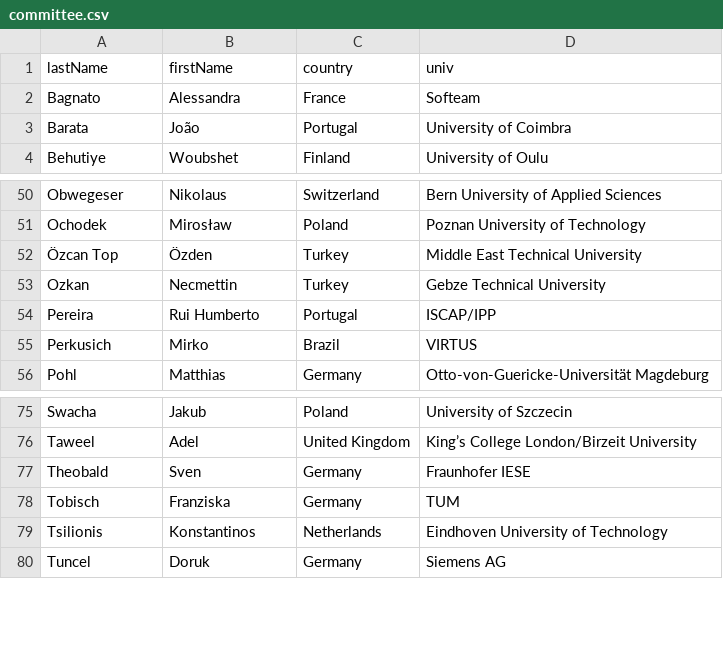
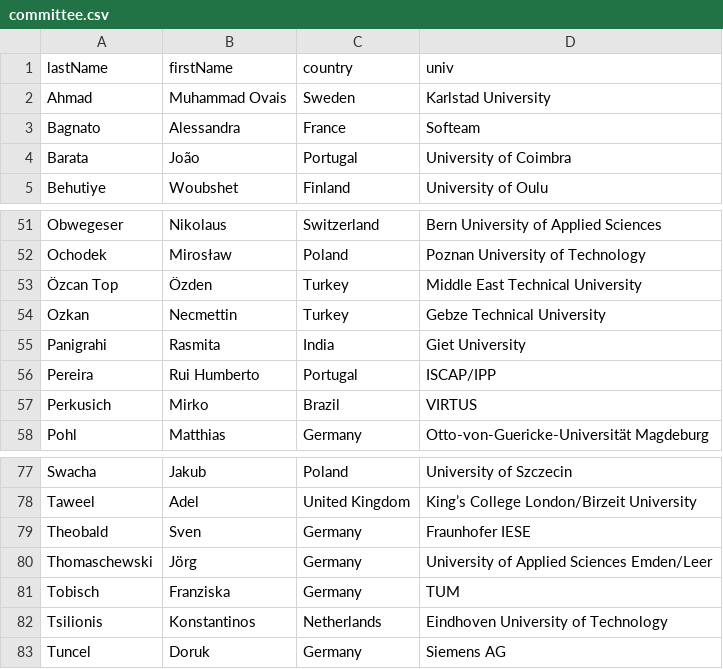
Before and after one commit to przybylek/LASD2026b, a CSV file: data/committee.csv, drawn as a sheet; only a part is shown, gaps mark what is left out; the diff names each change by its address in the sheet, - before the commit and + after, or states it on an @@ line.

Commit message:
PC updated

```diff
--- a/data/committee.csv
+++ b/data/committee.csv
+row 2: Ahmad | Muhammad Ovais | Sweden | Karlstad University
+row 55: Panigrahi | Rasmita | India | Giet University
+row 80: Thomaschewski | Jörg | Germany | University of Applied Sciences Emden/Leer
```
